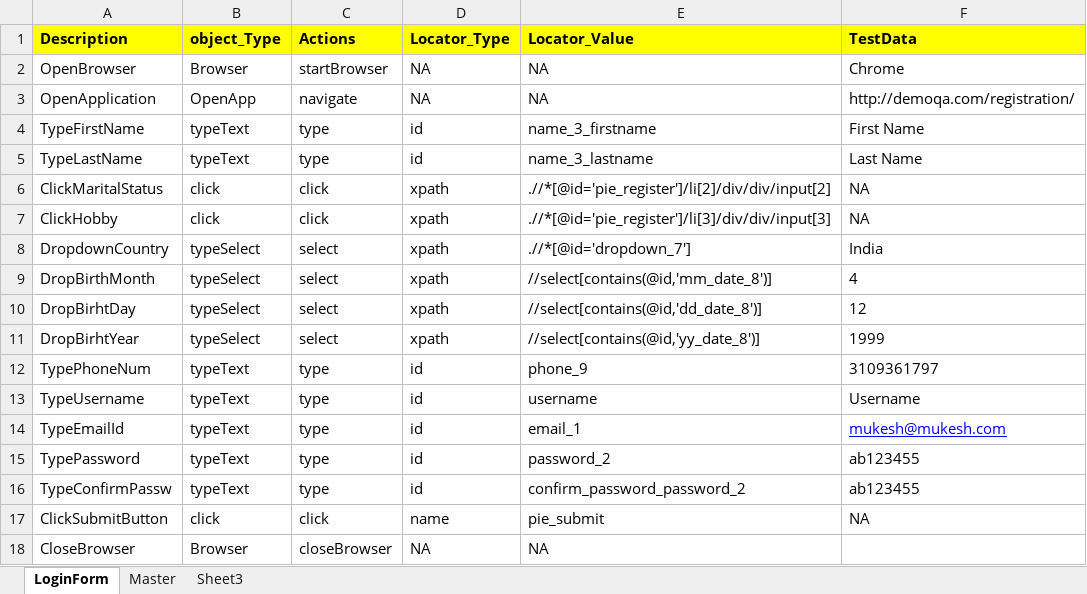
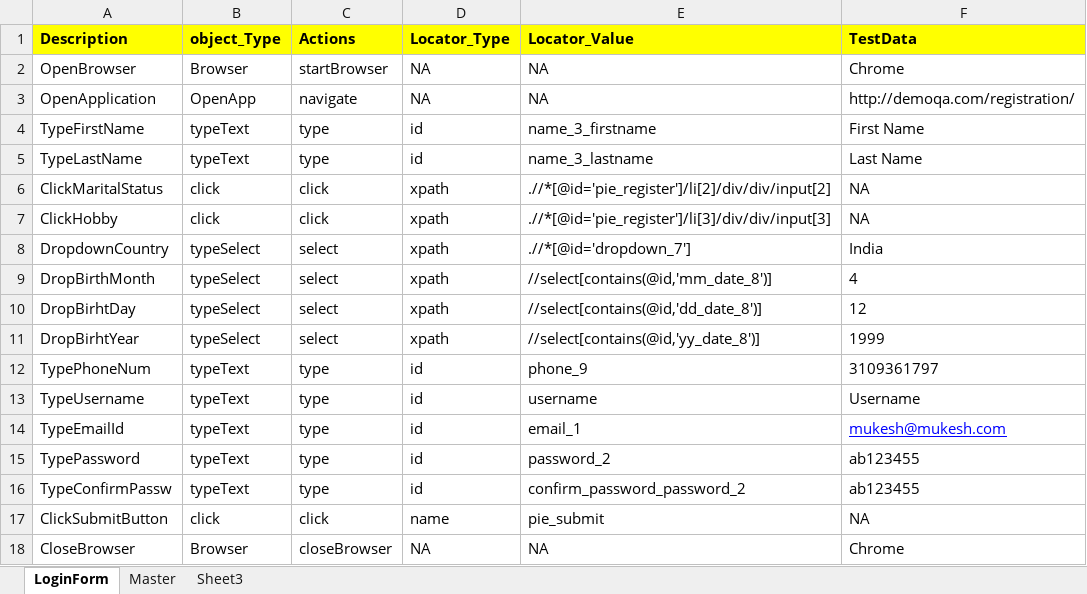
Before and after one commit to ivalliani/Keyword-Driver-Maven, an Excel workbook: TestCases/InputSheet-form..xlsx, sheet LoginForm, drawn as a sheet; values as stored, in another font and other column widths than the file's, no borders; the diff names each change by its address in the sheet, - before the commit and + after, or states it on an @@ line.

```diff
--- a/TestCases/InputSheet-form..xlsx (sheet LoginForm)
+++ b/TestCases/InputSheet-form..xlsx (sheet LoginForm)
-F18 (TestData): (empty)
+F18 (TestData): Chrome
```
Also changed, not shown: 20 other files.
